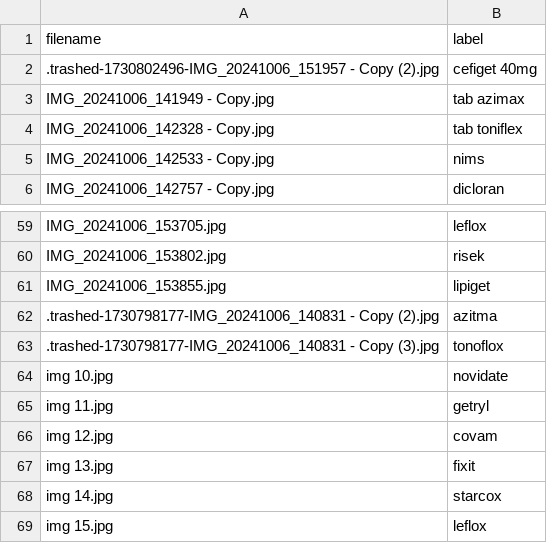
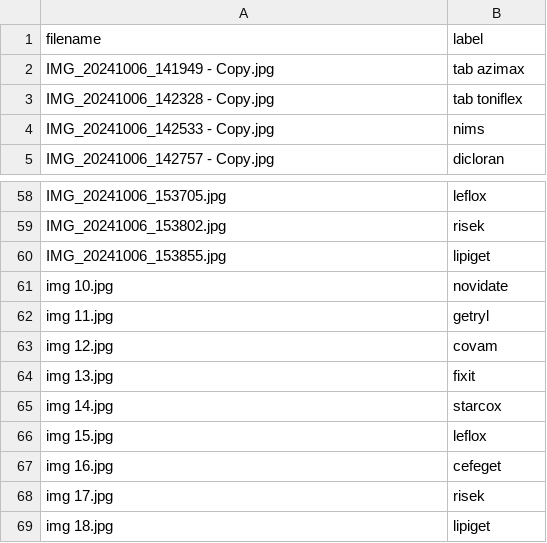
Before and after one commit to AfifahKhaira/Artifical-Intelligence-Lab3, a CSV file: all_datasets/lab06-ocr-handwritten-prescription/doctor_handwriting_labels.csv, drawn as a sheet; only a part is shown, gaps mark what is left out; the shorter side is filled out with more unchanged rows.

Commit message:
Update dataset Lab 06

```diff
--- a/all_datasets/lab06-ocr-handwritten-prescription/doctor_handwriting_labels.csv
+++ b/all_datasets/lab06-ocr-handwritten-prescription/doctor_handwriting_labels.csv
@@ -1,3 +1,2 @@
 filename,label
-.trashed-1730802496-IMG_20241006_151957 - Copy (2).jpg,cefiget 40mg
 IMG_20241006_141949 - Copy.jpg,tab azimax
@@ -61,4 +60,2 @@ IMG_20241006_153802.jpg,risek
 IMG_20241006_153855.jpg,lipiget
-.trashed-1730798177-IMG_20241006_140831 - Copy (2).jpg,azitma
-.trashed-1730798177-IMG_20241006_140831 - Copy (3).jpg,tonoflox
 img 10.jpg,novidate
```
Also changed, not shown: 3 other files.
